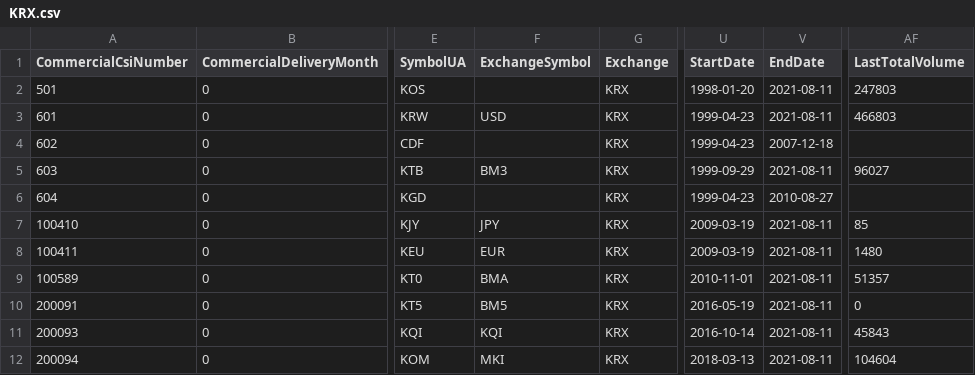
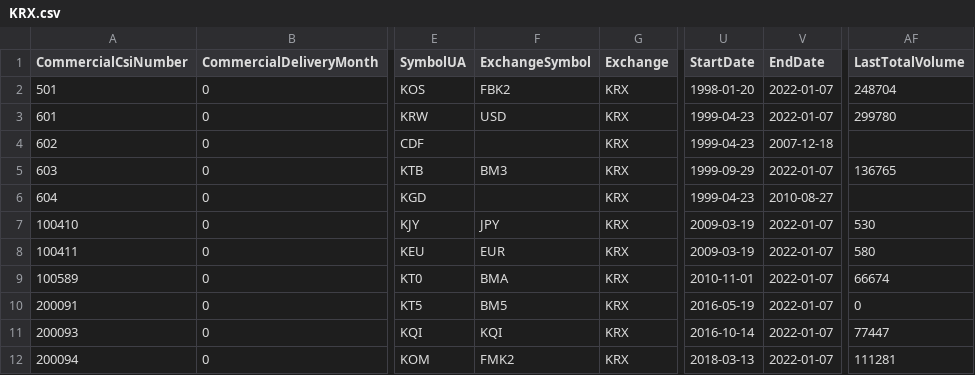
Before and after one commit to mjuhanne/pysystemtrade, a CSV file: sysdata/csi/exch/KRX.csv, drawn as a sheet; only a part is shown, gaps mark what is left out; the diff names each change by its address in the sheet, - before the commit and + after, or states it on an @@ line.

```diff
--- a/sysdata/csi/exch/KRX.csv
+++ b/sysdata/csi/exch/KRX.csv
-F2 (ExchangeSymbol): (empty)
+F2 (ExchangeSymbol): FBK2
-V2:V3 (EndDate): 2021-08-11
+V2:V3 (EndDate): 2022-01-07
-AF2 (LastTotalVolume): 247803
+AF2 (LastTotalVolume): 248704
-AF3 (LastTotalVolume): 466803
+AF3 (LastTotalVolume): 299780
-V5 (EndDate): 2021-08-11
+V5 (EndDate): 2022-01-07
-AF5 (LastTotalVolume): 96027
+AF5 (LastTotalVolume): 136765
-V7:V12 (EndDate): 2021-08-11
+V7:V12 (EndDate): 2022-01-07
-AF7 (LastTotalVolume): 85
+AF7 (LastTotalVolume): 530
-AF8 (LastTotalVolume): 1480
+AF8 (LastTotalVolume): 580
-AF9 (LastTotalVolume): 51357
+AF9 (LastTotalVolume): 66674
-AF11 (LastTotalVolume): 45843
+AF11 (LastTotalVolume): 77447
-F12 (ExchangeSymbol): MKI
+F12 (ExchangeSymbol): FMK2
-AF12 (LastTotalVolume): 104604
+AF12 (LastTotalVolume): 111281
```
Also changed, not shown: sysdata/csi/exch/CFE.csv, sysdata/csi/exch/CFTC-COT.csv, 13 other files.
